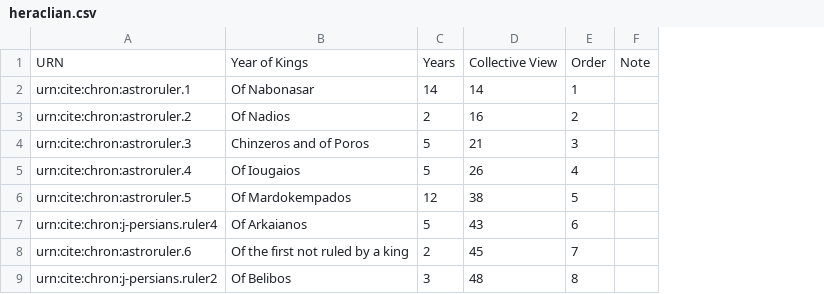
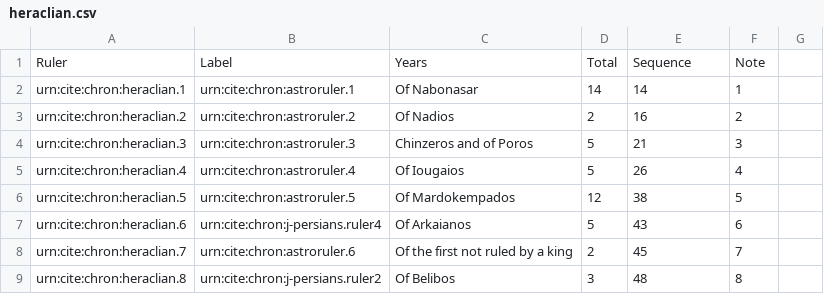
Before and after one commit to neelsmith/chronicles, a CSV file: collections/heraclian.csv, drawn as a sheet; only a part is shown; removed rows and columns are numbered as before the commit, all else as after; the diff names each change by its address in the sheet, - before the commit and + after, or states it on an @@ line.

Commit message:
Add URNs to heraclian records.

```diff
--- a/collections/heraclian.csv
+++ b/collections/heraclian.csv
+column A, rows 2-9: urn:cite:chron:heraclian.1 | urn:cite:chron:heraclian.2 | urn:cite:chron:heraclian.3 | urn:cite:chron:heraclian.4 | urn:cite:chron:heraclian.5 | urn:cite:chron:heraclian.6 | urn:cite:chron:heraclian.7 | urn:cite:chron:heraclian.8
-row 1: URN | Year of Kings | Years | Collective View | Order | Note
+row 1: Ruler | Label | Years | Total | Sequence | Note
```
